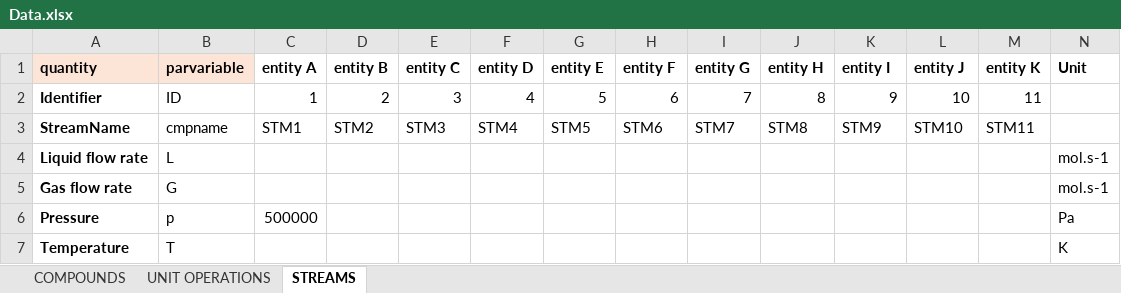
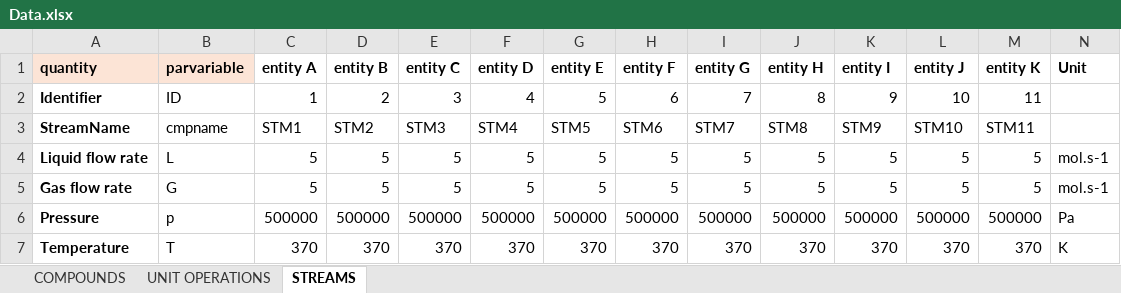
Before and after one commit to triceert/CS, an Excel workbook: MatlabWD/Data.xlsx, sheet STREAMS, drawn as a sheet; only a part is shown; values as stored, in another font and other column widths than the file's, no borders; the diff covers the shown part only; the diff names each change by its address in the sheet, - before the commit and + after, or states it on an @@ line.

Commit message:
Stream Table has no some FOOOOO Data

```diff
--- a/MatlabWD/Data.xlsx (sheet STREAMS)
+++ b/MatlabWD/Data.xlsx (sheet STREAMS)
-C4:C5 (entity A): (empty)
+C4:C5 (entity A): 5
-D4:D5 (entity B): (empty)
+D4:D5 (entity B): 5
-E4:E5 (entity C): (empty)
+E4:E5 (entity C): 5
-F4:F5 (entity D): (empty)
+F4:F5 (entity D): 5
-G4:G5 (entity E): (empty)
+G4:G5 (entity E): 5
-H4:H5 (entity F): (empty)
+H4:H5 (entity F): 5
-I4:I5 (entity G): (empty)
+I4:I5 (entity G): 5
-J4:J5 (entity H): (empty)
+J4:J5 (entity H): 5
-K4:K5 (entity I): (empty)
+K4:K5 (entity I): 5
-L4:L5 (entity J): (empty)
+L4:L5 (entity J): 5
-M4:M5 (entity K): (empty)
+M4:M5 (entity K): 5
-D6 (entity B): (empty)
+D6 (entity B): 500000
-E6 (entity C): (empty)
+E6 (entity C): 500000
-F6 (entity D): (empty)
+F6 (entity D): 500000
-G6 (entity E): (empty)
+G6 (entity E): 500000
-H6 (entity F): (empty)
+H6 (entity F): 500000
-I6 (entity G): (empty)
+I6 (entity G): 500000
-J6 (entity H): (empty)
+J6 (entity H): 500000
-K6 (entity I): (empty)
+K6 (entity I): 500000
-L6 (entity J): (empty)
+L6 (entity J): 500000
-M6 (entity K): (empty)
+M6 (entity K): 500000
-C7 (entity A): (empty)
+C7 (entity A): 370
-D7 (entity B): (empty)
+D7 (entity B): 370
-E7 (entity C): (empty)
+E7 (entity C): 370
-F7 (entity D): (empty)
+F7 (entity D): 370
-G7 (entity E): (empty)
+G7 (entity E): 370
-H7 (entity F): (empty)
+H7 (entity F): 370
-I7 (entity G): (empty)
+I7 (entity G): 370
-J7 (entity H): (empty)
+J7 (entity H): 370
-K7 (entity I): (empty)
+K7 (entity I): 370
-L7 (entity J): (empty)
+L7 (entity J): 370
-M7 (entity K): (empty)
+M7 (entity K): 370
```
Also changed, not shown: 165 edited cells elsewhere in this sheet.
